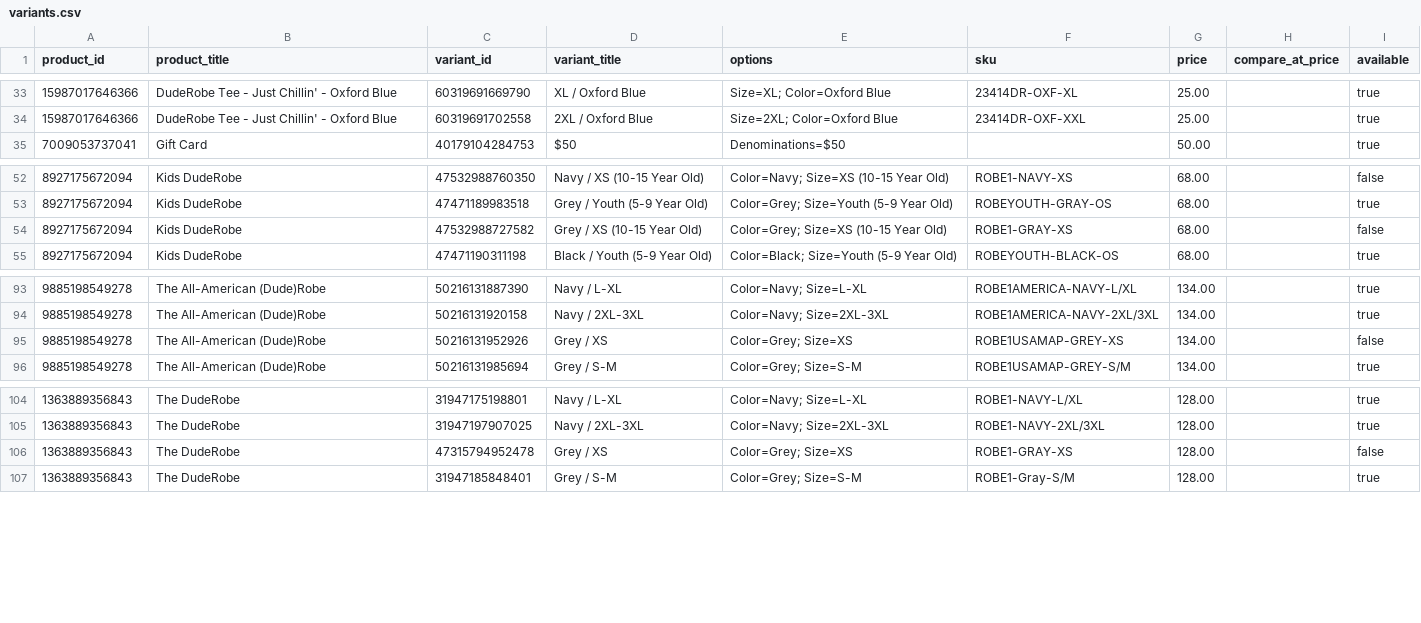
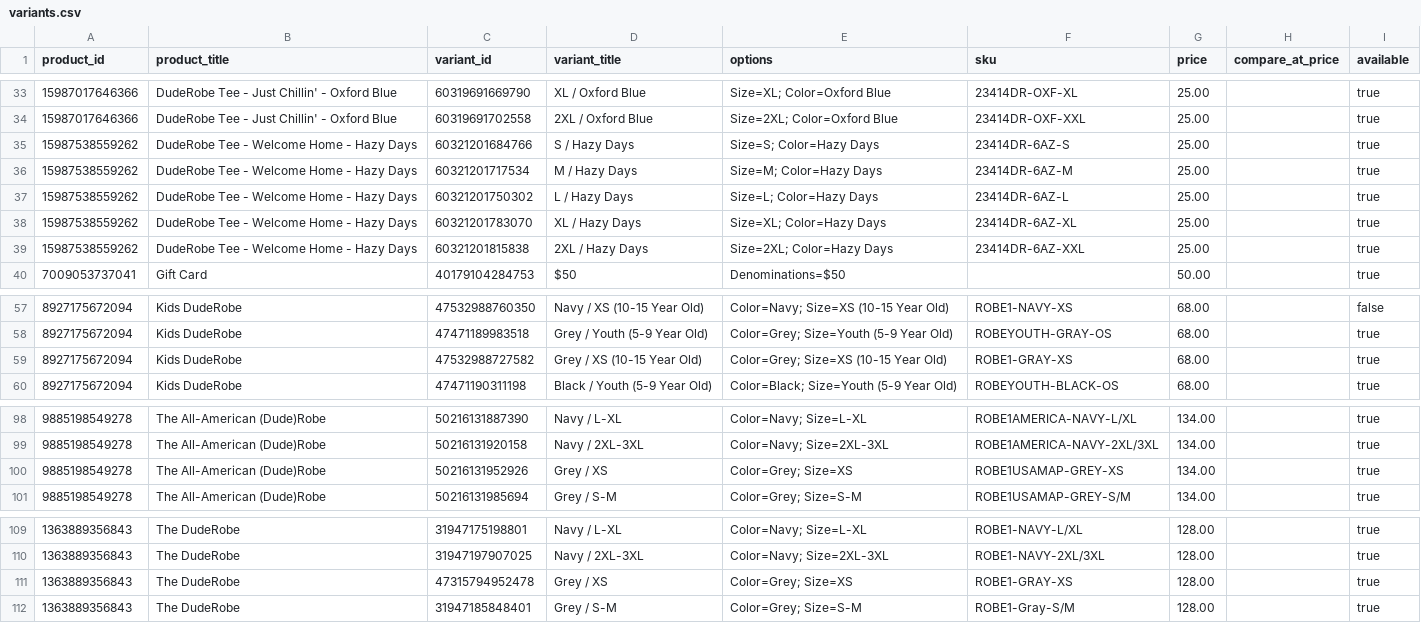
Before and after one commit to Harish-1708/Content-Strategy-Tool, a CSV file: data/duderobe/catalogue/variants.csv, drawn as a sheet; only a part is shown, gaps mark what is left out.

Commit message:
Catalogue sync 2026-11-10T19:46Z

```diff
--- a/data/duderobe/catalogue/variants.csv
+++ b/data/duderobe/catalogue/variants.csv
@@ -34,2 +34,7 @@ product_id,product_title,variant_id,variant_title,options,sku,price,compare_at_p
 15987017646366,DudeRobe Tee - Just Chillin' - Oxford Blue,60319691702558,2XL / Oxford Blue,Size=2XL; Color=Oxford Blue,23414DR-OXF-XXL,25.00,,true
+15987538559262,DudeRobe Tee - Welcome Home - Hazy Days,60321201684766,S / Hazy Days,Size=S; Color=Hazy Days,23414DR-6AZ-S,25.00,,true
+15987538559262,DudeRobe Tee - Welcome Home - Hazy Days,60321201717534,M / Hazy Days,Size=M; Color=Hazy Days,23414DR-6AZ-M,25.00,,true
+15987538559262,DudeRobe Tee - Welcome Home - Hazy Days,60321201750302,L / Hazy Days,Size=L; Color=Hazy Days,23414DR-6AZ-L,25.00,,true
+15987538559262,DudeRobe Tee - Welcome Home - Hazy Days,60321201783070,XL / Hazy Days,Size=XL; Color=Hazy Days,23414DR-6AZ-XL,25.00,,true
+15987538559262,DudeRobe Tee - Welcome Home - Hazy Days,60321201815838,2XL / Hazy Days,Size=2XL; Color=Hazy Days,23414DR-6AZ-XXL,25.00,,true
 7009053737041,Gift Card,40179104284753,$50,Denominations=$50,,50.00,,true
@@ -53,3 +58,3 @@ product_id,product_title,variant_id,variant_title,options,sku,price,compare_at_p
 8927175672094,Kids DudeRobe,47471189983518,Grey / Youth (5-9 Year Old),Color=Grey; Size=Youth (5-9 Year Old),ROBEYOUTH-GRAY-OS,68.00,,true
-8927175672094,Kids DudeRobe,47532988727582,Grey / XS (10-15 Year Old),Color=Grey; Size=XS (10-15 Year Old),ROBE1-GRAY-XS,68.00,,false
+8927175672094,Kids DudeRobe,47532988727582,Grey / XS (10-15 Year Old),Color=Grey; Size=XS (10-15 Year Old),ROBE1-GRAY-XS,68.00,,true
 8927175672094,Kids DudeRobe,47471190311198,Black / Youth (5-9 Year Old),Color=Black; Size=Youth (5-9 Year Old),ROBEYOUTH-BLACK-OS,68.00,,true
@@ -94,3 +99,3 @@ product_id,product_title,variant_id,variant_title,options,sku,price,compare_at_p
 9885198549278,The All-American (Dude)Robe,50216131920158,Navy / 2XL-3XL,Color=Navy; Size=2XL-3XL,ROBE1AMERICA-NAVY-2XL/3XL,134.00,,true
-9885198549278,The All-American (Dude)Robe,50216131952926,Grey / XS,Color=Grey; Size=XS,ROBE1USAMAP-GREY-XS,134.00,,false
+9885198549278,The All-American (Dude)Robe,50216131952926,Grey / XS,Color=Grey; Size=XS,ROBE1USAMAP-GREY-XS,134.00,,true
 9885198549278,The All-American (Dude)Robe,50216131985694,Grey / S-M,Color=Grey; Size=S-M,ROBE1USAMAP-GREY-S/M,134.00,,true
@@ -105,3 +110,3 @@ product_id,product_title,variant_id,variant_title,options,sku,price,compare_at_p
 1363889356843,The DudeRobe,31947197907025,Navy / 2XL-3XL,Color=Navy; Size=2XL-3XL,ROBE1-NAVY-2XL/3XL,128.00,,true
-1363889356843,The DudeRobe,47315794952478,Grey / XS,Color=Grey; Size=XS,ROBE1-GRAY-XS,128.00,,false
+1363889356843,The DudeRobe,47315794952478,Grey / XS,Color=Grey; Size=XS,ROBE1-GRAY-XS,128.00,,true
 1363889356843,The DudeRobe,31947185848401,Grey / S-M,Color=Grey; Size=S-M,ROBE1-Gray-S/M,128.00,,true
```
Also changed, not shown: data/duderobe/catalogue/products.csv, 10 other files.
